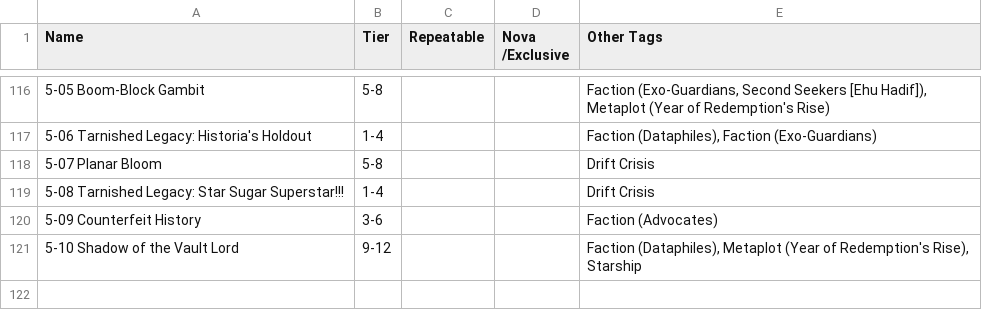
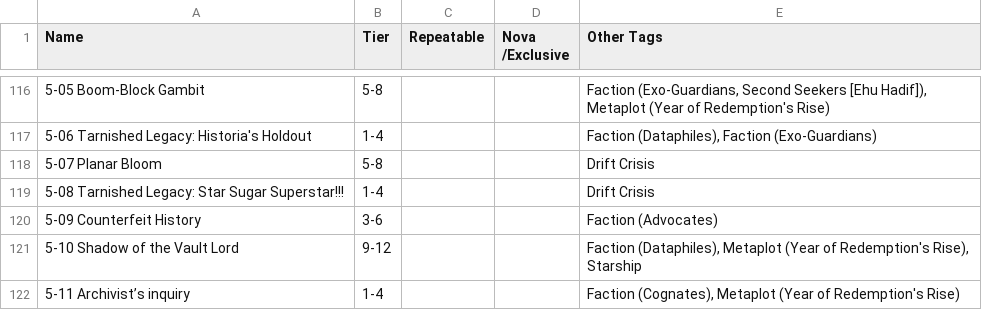
Before and after one commit to doughahn/unofficial-opf-guides, a CSV file: docs/assets/sfs-scenarios.csv, drawn as a sheet; only a part is shown, gaps mark what is left out; the diff names each change by its address in the sheet, - before the commit and + after, or states it on an @@ line.

```diff
--- a/docs/assets/sfs-scenarios.csv
+++ b/docs/assets/sfs-scenarios.csv
+row 122: 5-11 Archivist’s inquiry | 1-4 |  |  | Faction (Cognates), Metaplot (Year of Redemption's Rise)
```
Also changed, not shown: docs/assets/2e-scenarios.csv, site/assets/2e-scenarios.csv, 35 other files.
